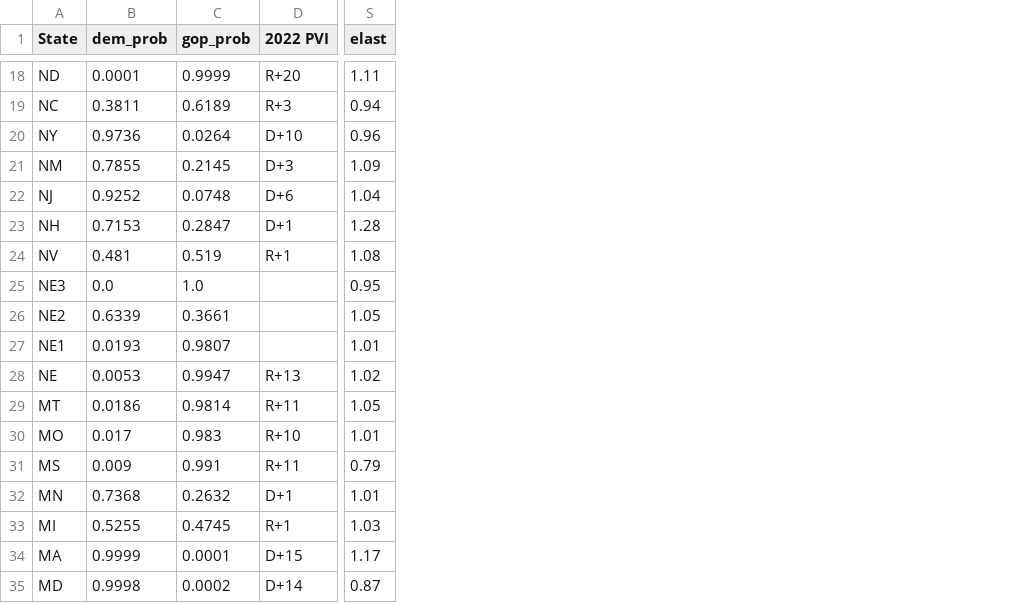
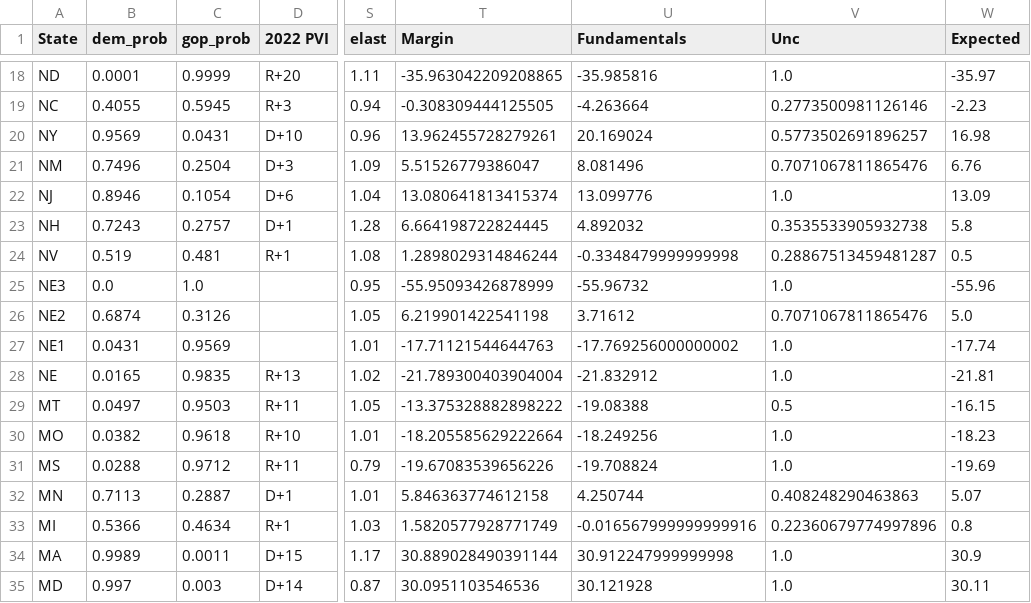
Before and after one commit to djrubio2/polls, a CSV file: state_probs.csv, drawn as a sheet; only a part is shown, gaps mark what is left out; the diff covers the shown part only; the diff names each change by its address in the sheet, - before the commit and + after, or states it on an @@ line.

```diff
--- a/state_probs.csv
+++ b/state_probs.csv
+column T (Margin), rows 18-35: -35.963042209208865 | -0.308309444125505 | 13.962455728279261 | 5.51526779386047 | 13.080641813415374 | 6.664198722824445 | 1.2898029314846244 | -55.95093426878999 | 6.219901422541198 | -17.71121544644763 | -21.789300403904004 | -13.375328882898222 | -18.205585629222664 | -19.67083539656226 | 5.846363774612158 | 1.5820577928771749 | 30.889028490391144 | 30.0951103546536
+column U (Fundamentals), rows 18-35: -35.985816 | -4.263664 | 20.169024 | 8.081496 | 13.099776 | 4.892032 | -0.3348479999999998 | -55.96732 | 3.71612 | -17.769256000000002 | -21.832912 | -19.08388 | -18.249256 | -19.708824 | 4.250744 | -0.016567999999999916 | 30.912247999999998 | 30.121928
+column V (Unc), rows 18-35: 1.0 | 0.2773500981126146 | 0.5773502691896257 | 0.7071067811865476 | 1.0 | 0.3535533905932738 | 0.28867513459481287 | 1.0 | 0.7071067811865476 | 1.0 | 1.0 | 0.5 | 1.0 | 1.0 | 0.408248290463863 | 0.22360679774997896 | 1.0 | 1.0
+column W (Expected), rows 18-35: -35.97 | -2.23 | 16.98 | 6.76 | 13.09 | 5.8 | 0.5 | -55.96 | 5.0 | -17.74 | -21.81 | -16.15 | -18.23 | -19.69 | 5.07 | 0.8 | 30.9 | 30.11
-B19 (dem_prob): 0.3811
+B19 (dem_prob): 0.4055
-C19 (gop_prob): 0.6189
+C19 (gop_prob): 0.5945
-B20 (dem_prob): 0.9736
+B20 (dem_prob): 0.9569
-C20 (gop_prob): 0.0264
+C20 (gop_prob): 0.0431
-B21 (dem_prob): 0.7855
+B21 (dem_prob): 0.7496
-C21 (gop_prob): 0.2145
+C21 (gop_prob): 0.2504
-B22 (dem_prob): 0.9252
+B22 (dem_prob): 0.8946
-C22 (gop_prob): 0.0748
+C22 (gop_prob): 0.1054
-B23 (dem_prob): 0.7153
+B23 (dem_prob): 0.7243
-C23 (gop_prob): 0.2847
+C23 (gop_prob): 0.2757
-B24 (dem_prob): 0.481
+B24 (dem_prob): 0.519
-C24 (gop_prob): 0.519
+C24 (gop_prob): 0.481
-B26 (dem_prob): 0.6339
+B26 (dem_prob): 0.6874
-C26 (gop_prob): 0.3661
+C26 (gop_prob): 0.3126
-B27 (dem_prob): 0.0193
+B27 (dem_prob): 0.0431
-C27 (gop_prob): 0.9807
+C27 (gop_prob): 0.9569
-B28 (dem_prob): 0.0053
+B28 (dem_prob): 0.0165
-C28 (gop_prob): 0.9947
+C28 (gop_prob): 0.9835
-B29 (dem_prob): 0.0186
+B29 (dem_prob): 0.0497
-C29 (gop_prob): 0.9814
+C29 (gop_prob): 0.9503
-B30 (dem_prob): 0.017
+B30 (dem_prob): 0.0382
-C30 (gop_prob): 0.983
+C30 (gop_prob): 0.9618
-B31 (dem_prob): 0.009
+B31 (dem_prob): 0.0288
-C31 (gop_prob): 0.991
+C31 (gop_prob): 0.9712
-B32 (dem_prob): 0.7368
+B32 (dem_prob): 0.7113
-C32 (gop_prob): 0.2632
+C32 (gop_prob): 0.2887
-B33 (dem_prob): 0.5255
+B33 (dem_prob): 0.5366
-C33 (gop_prob): 0.4745
+C33 (gop_prob): 0.4634
-B34 (dem_prob): 0.9999
+B34 (dem_prob): 0.9989
-C34 (gop_prob): 0.0001
+C34 (gop_prob): 0.0011
-B35 (dem_prob): 0.9998
+B35 (dem_prob): 0.997
-C35 (gop_prob): 0.0002
+C35 (gop_prob): 0.003
```
Also changed, not shown: 70 edited cells elsewhere in this file, state_averages.csv, 3 other files.
